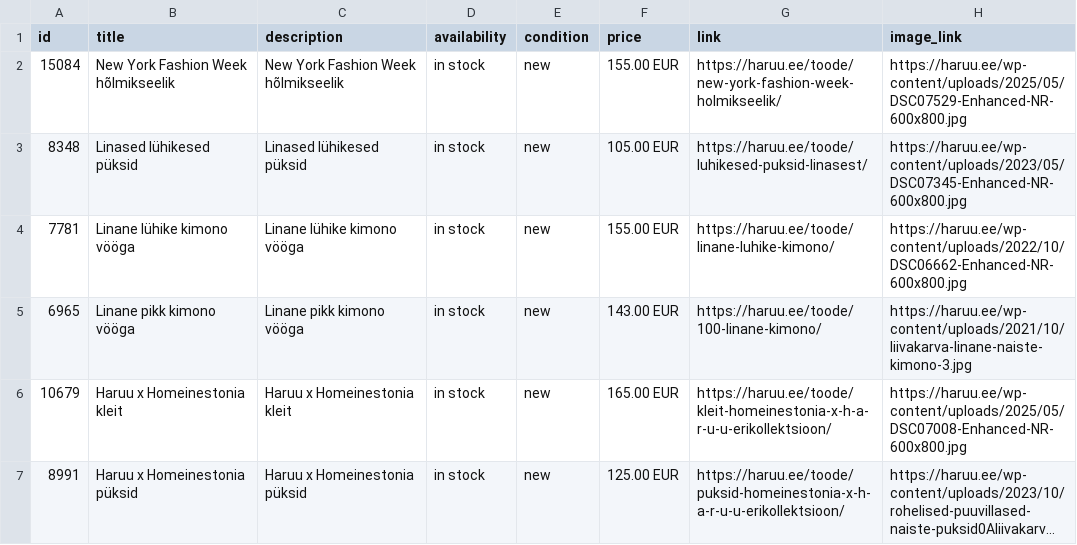
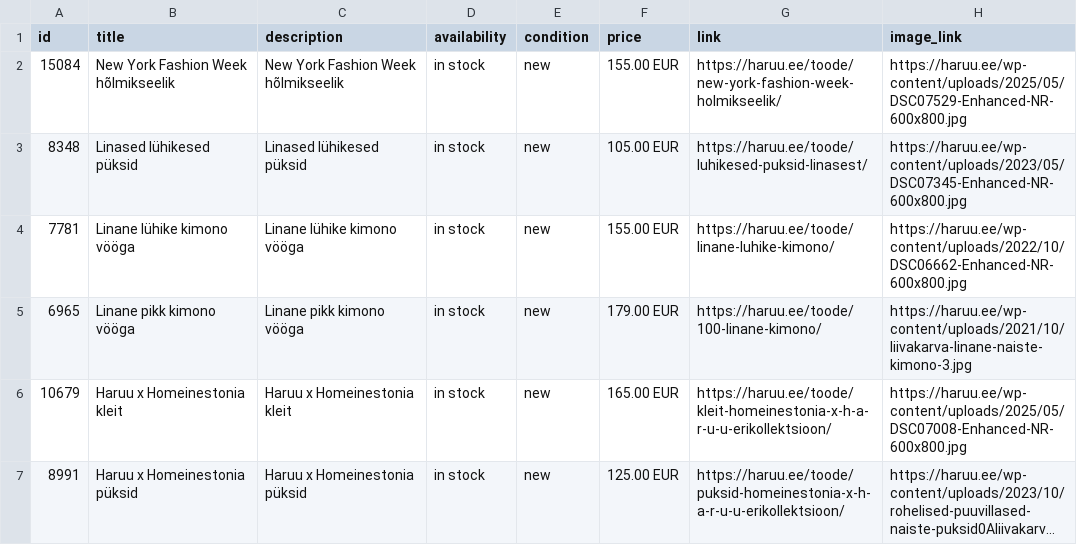
Before and after one commit to tanelneemoja/haruu, a CSV file: products.csv, drawn as a sheet; only a part is shown; long unchanged cells end in …; the diff names each change by its address in the sheet, - before the commit and + after, or states it on an @@ line.

```diff
--- a/products.csv
+++ b/products.csv
-F5 (price): 143.00 EUR
+F5 (price): 179.00 EUR
```
